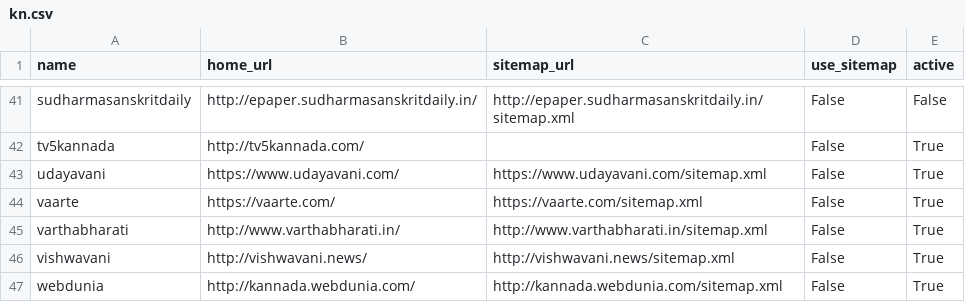
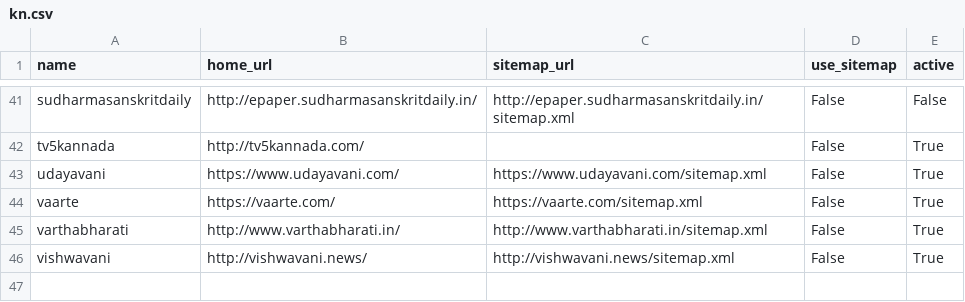
Before and after one commit to divkakwani/webcorpus, a CSV file: sources/kn.csv, drawn as a sheet; only a part is shown, gaps mark what is left out.

Commit message:
update sources

```diff
--- a/sources/kn.csv
+++ b/sources/kn.csv
@@ -46,2 +46 @@ varthabharati,http://www.varthabharati.in/,http://www.varthabharati.in/sitemap.x
 vishwavani,http://vishwavani.news/,http://vishwavani.news/sitemap.xml,False,True
-webdunia,http://kannada.webdunia.com/,http://kannada.webdunia.com/sitemap.xml,False,True
```
Also changed, not shown: 5 other files.
